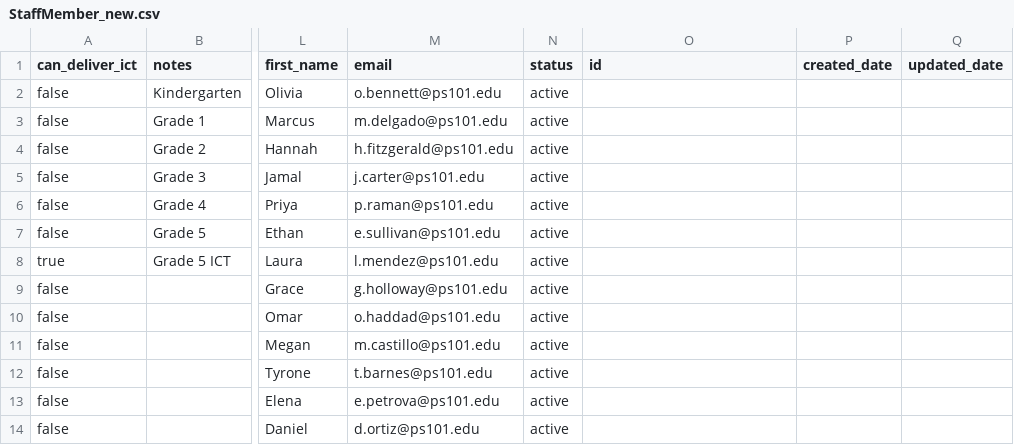
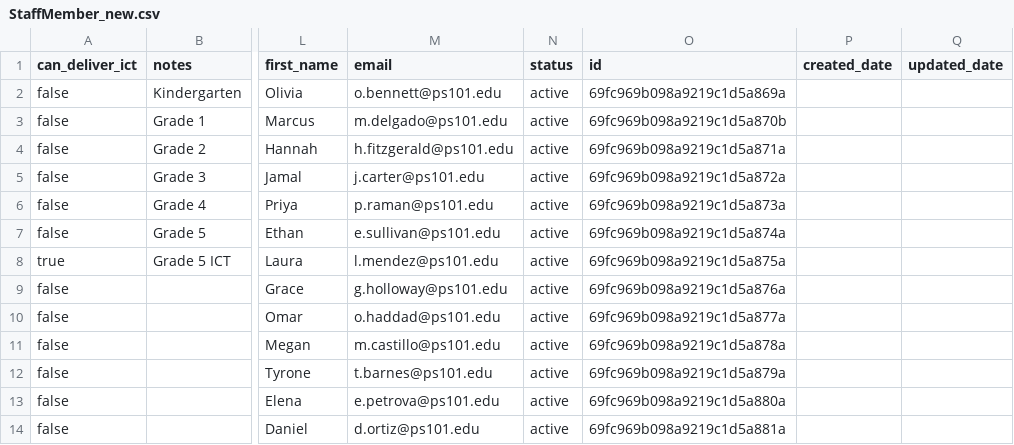
Before and after one commit to Christoph2209/CompliWise, a CSV file: data/StaffMember_new.csv, drawn as a sheet; only a part is shown, gaps mark what is left out; the diff names each change by its address in the sheet, - before the commit and + after, or states it on an @@ line.

```diff
--- a/data/StaffMember_new.csv
+++ b/data/StaffMember_new.csv
-O2 (id): (empty)
+O2 (id): 69fc969b098a9219c1d5a869a
-O3 (id): (empty)
+O3 (id): 69fc969b098a9219c1d5a870b
-O4 (id): (empty)
+O4 (id): 69fc969b098a9219c1d5a871a
-O5 (id): (empty)
+O5 (id): 69fc969b098a9219c1d5a872a
-O6 (id): (empty)
+O6 (id): 69fc969b098a9219c1d5a873a
-O7 (id): (empty)
+O7 (id): 69fc969b098a9219c1d5a874a
-O8 (id): (empty)
+O8 (id): 69fc969b098a9219c1d5a875a
-O9 (id): (empty)
+O9 (id): 69fc969b098a9219c1d5a876a
-O10 (id): (empty)
+O10 (id): 69fc969b098a9219c1d5a877a
-O11 (id): (empty)
+O11 (id): 69fc969b098a9219c1d5a878a
-O12 (id): (empty)
+O12 (id): 69fc969b098a9219c1d5a879a
-O13 (id): (empty)
+O13 (id): 69fc969b098a9219c1d5a880a
-O14 (id): (empty)
+O14 (id): 69fc969b098a9219c1d5a881a
```
Also changed, not shown: data/StaffMember_export(1).csv, 11 other files.
